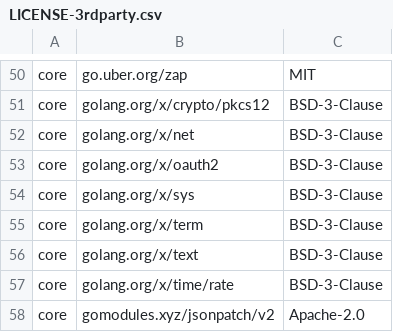
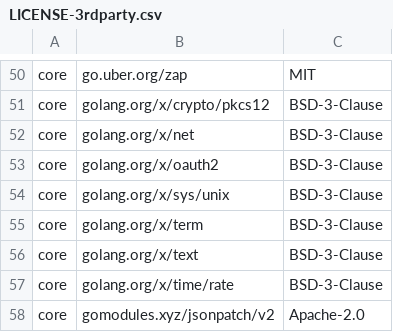
Before and after one commit to DataDog/watermarkpodautoscaler, a CSV file: LICENSE-3rdparty.csv, drawn as a sheet; only a part is shown, gaps mark what is left out.

Commit message:
Bundling dependabot updates (#199)
* Bump golang.org/x/net from 0.0.0-20211209124913-491a49abca63 to 0.17.0

* Bump gopkg.in/yaml.v3 from 3.0.0-20210107192922-496545a6307b to 3.0.0

* updating licenses

```diff
--- a/LICENSE-3rdparty.csv
+++ b/LICENSE-3rdparty.csv
@@ -53,3 +53,3 @@ core,golang.org/x/net,BSD-3-Clause
 core,golang.org/x/oauth2,BSD-3-Clause
-core,golang.org/x/sys,BSD-3-Clause
+core,golang.org/x/sys/unix,BSD-3-Clause
 core,golang.org/x/term,BSD-3-Clause
```
Also changed, not shown: 2 other files.
